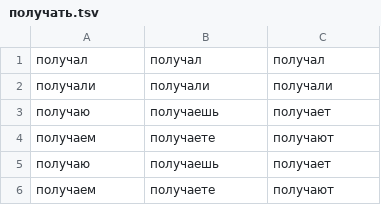
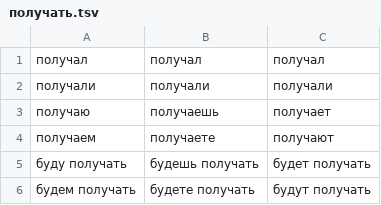
Before and after one commit to Wombatduo/py_morph, a TSV file: langs/russian/test_verbs/получать.tsv, drawn as a sheet; removed rows and columns are numbered as before the commit, all else as after; the diff names each change by its address in the sheet, - before the commit and + after, or states it on an @@ line.

```diff
--- a/langs/russian/test_verbs/получать.tsv
+++ b/langs/russian/test_verbs/получать.tsv
-row 5: получаю | получаешь | получает
-row 6: получаем | получаете | получают
+row 5: буду получать | будешь получать | будет получать
+row 6: будем получать | будете получать | будут получать
```
Also changed, not shown: langs/russian/irverbs.tsv, langs/russian/test_verbs/говорить.tsv, 16 other files.
